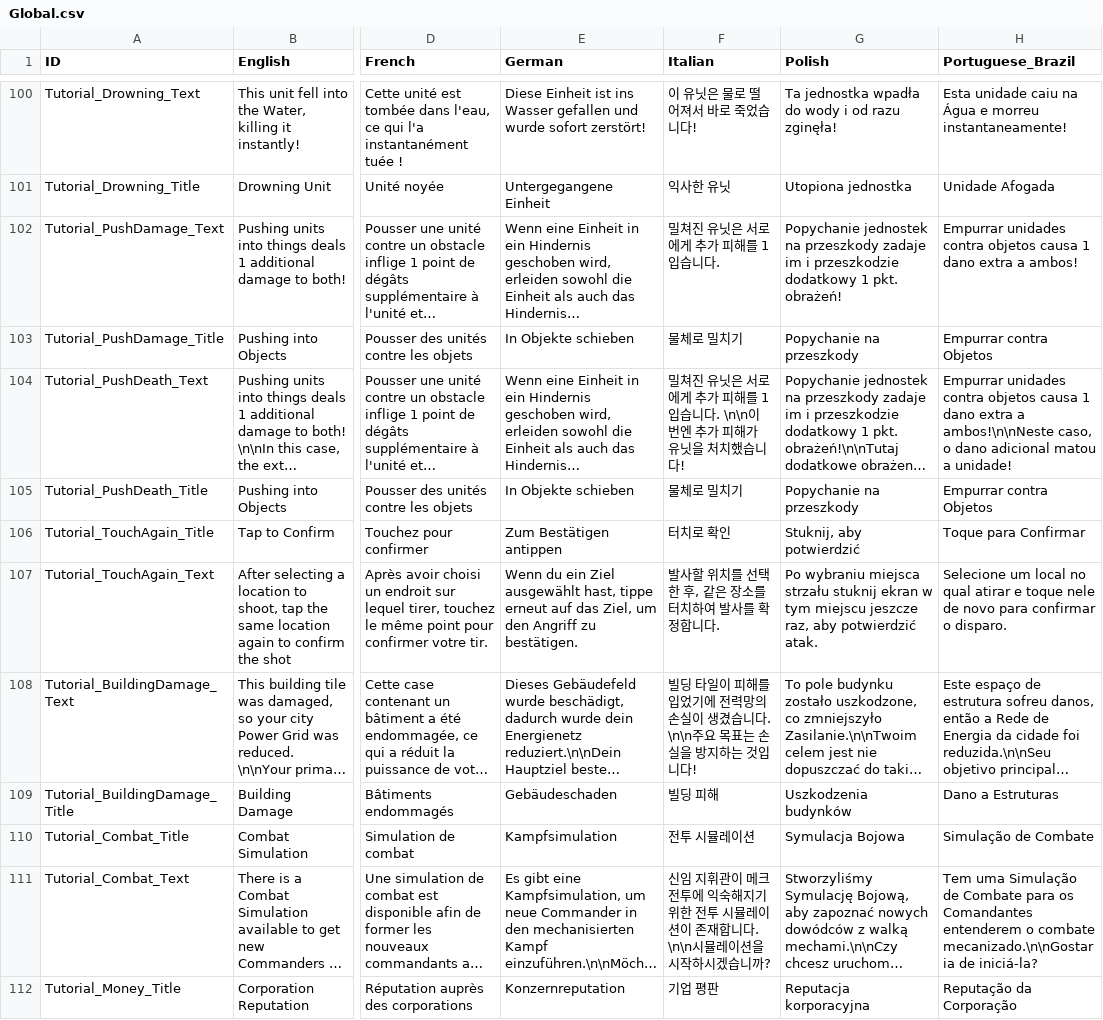
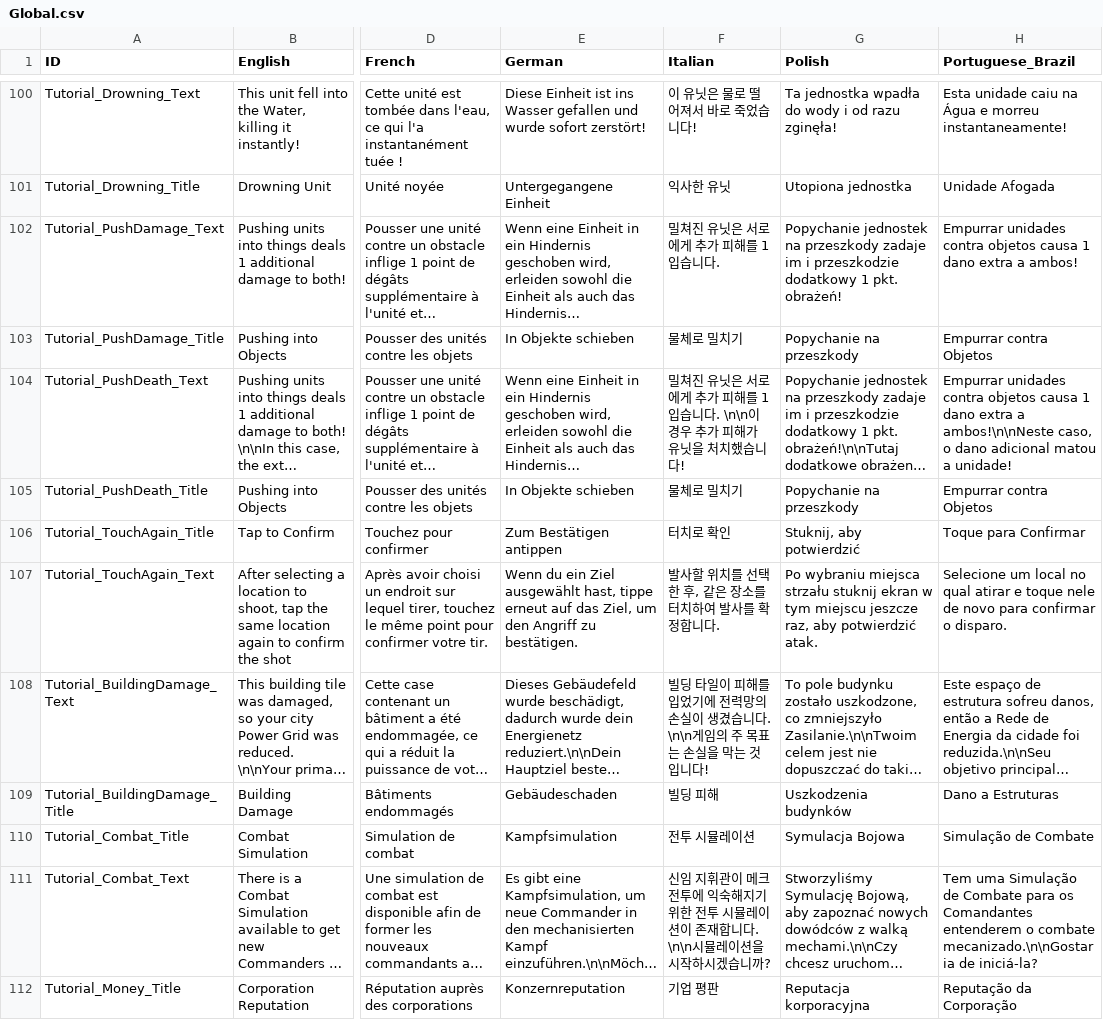
Before and after one commit to marona42/ITBKoreanPatch, a CSV file: scripts/localization/Global.csv, drawn as a sheet; only a part is shown, gaps mark what is left out; long unchanged cells end in …; the diff covers the shown part only; the diff names each change by its address in the sheet, - before the commit and + after, or states it on an @@ line.

Commit message:
smoothing

```diff
--- a/scripts/localization/Global.csv
+++ b/scripts/localization/Global.csv
-F104 (Italian): …. \n\n이 번엔 추가…
+F104 (Italian): …. \n\n이 경우 추가…
-F108 (Italian): …니다. \n\n주요 목표는 손실을 방지하는 것입…
+F108 (Italian): …니다. \n\n게임의 주 목표는 손실을 막는 것입…
```
Also changed, not shown: 7 edited cells elsewhere in this file.
